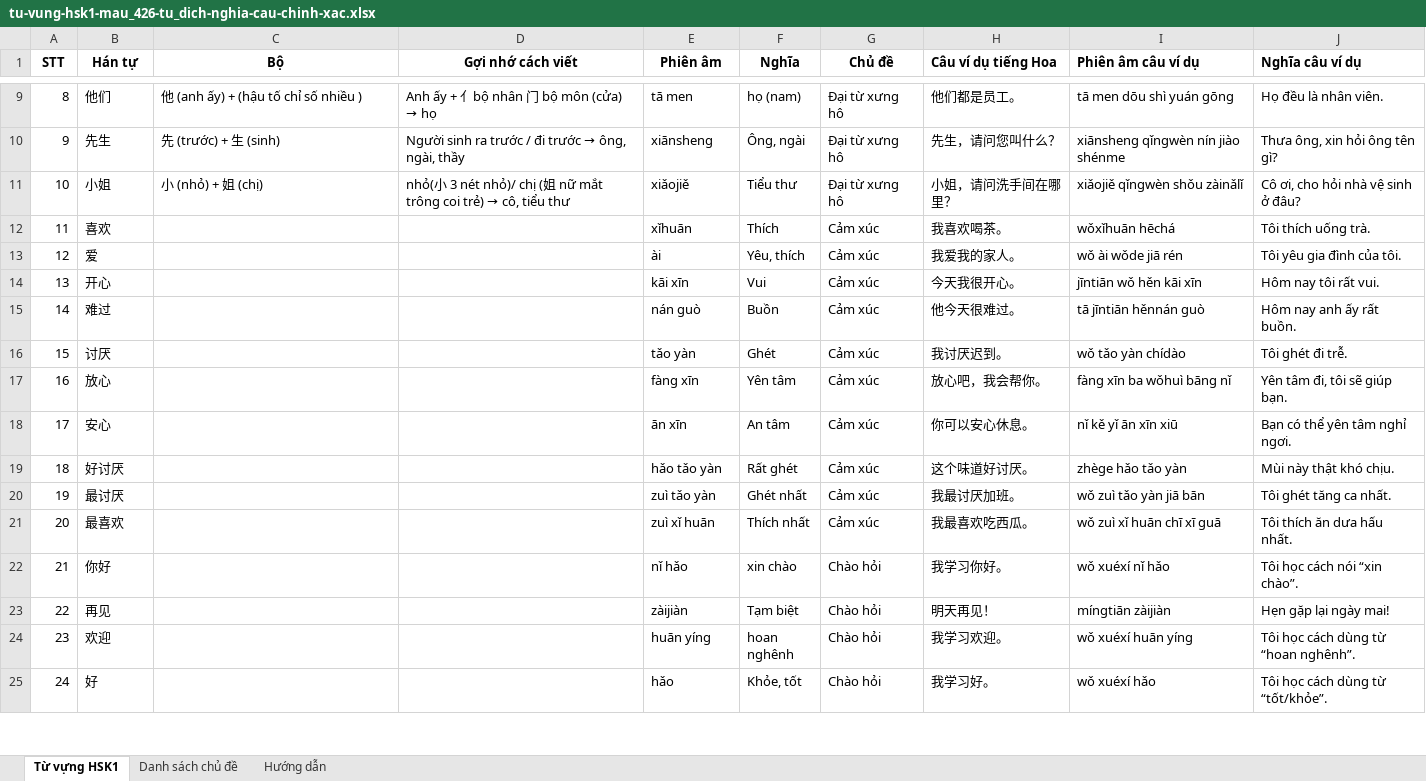
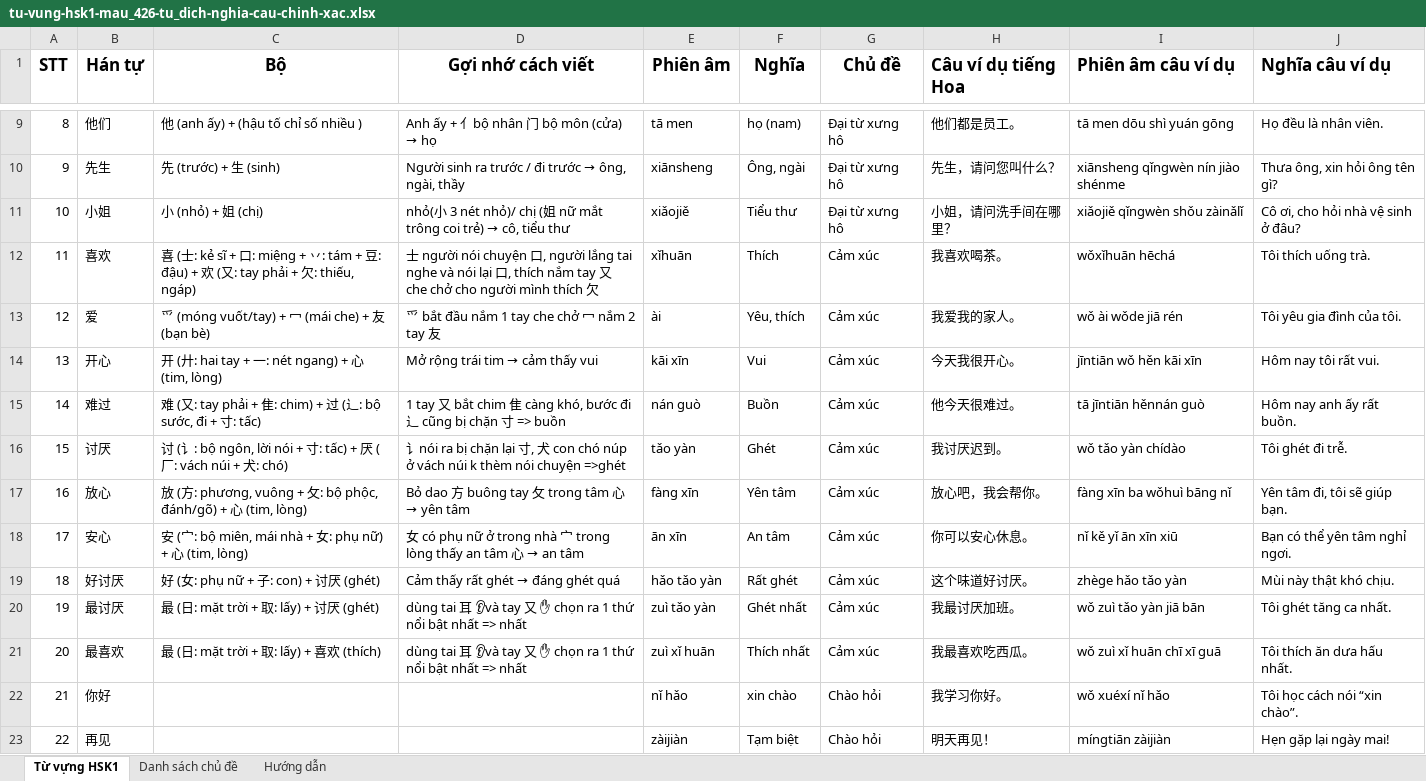
Before and after one commit to minhtrung910511-beep/HSK, an Excel workbook: upload/tu-vung-hsk1-mau_426-tu_dich-nghia-cau-chinh-xac.xlsx, sheet Từ vựng HSK1, drawn as a sheet; only a part is shown, gaps mark what is left out; the shorter side is filled out with more unchanged rows; values as stored, in another font and other column widths than the file's, no borders; the diff names each change by its address in the sheet, - before the commit and + after, or states it on an @@ line.

```diff
--- a/upload/tu-vung-hsk1-mau_426-tu_dich-nghia-cau-chinh-xac.xlsx (sheet Từ vựng HSK1)
+++ b/upload/tu-vung-hsk1-mau_426-tu_dich-nghia-cau-chinh-xac.xlsx (sheet Từ vựng HSK1)
@@ A1:J1 text size: larger @@
-C12 (Bộ): (empty)
+C12 (Bộ): 喜 (士: kẻ sĩ + 口: miệng + 丷: tám + 豆: đậu) + 欢 (又: tay phải + 欠: thiếu, ngáp)
-D12 (Gợi nhớ cách viết): (empty)
+D12 (Gợi nhớ cách viết): 士 người nói chuyện 口, người lắng tai nghe và nói lại 口, thích nắm tay 又 che chở cho người mình thích 欠
-C13 (Bộ): (empty)
+C13 (Bộ): 爫 (móng vuốt/tay) + 冖 (mái che) + 友 (bạn bè)
-D13 (Gợi nhớ cách viết): (empty)
+D13 (Gợi nhớ cách viết): 爫 bắt đầu nắm 1 tay che chở 冖 nắm 2 tay 友
-C14 (Bộ): (empty)
+C14 (Bộ): 开 (廾: hai tay + 一: nét ngang) + 心 (tim, lòng)
@@ D14 (Gợi nhớ cách viết): (empty) → Mở rộng trái tim → cảm thấy vui @@
-C15 (Bộ): (empty)
+C15 (Bộ): 难 (又: tay phải + 隹: chim) + 过 (辶: bộ sước, đi + 寸: tấc)
-D15 (Gợi nhớ cách viết): (empty)
+D15 (Gợi nhớ cách viết): 1 tay 又 bắt chim 隹 càng khó, bước đi 辶 cũng bị chặn 寸 => buồn
-C16 (Bộ): (empty)
+C16 (Bộ): 讨 (讠: bộ ngôn, lời nói + 寸: tấc) + 厌 (厂: vách núi + 犬: chó)
-D16 (Gợi nhớ cách viết): (empty)
+D16 (Gợi nhớ cách viết): 讠nói ra bị chặn lại 寸, 犬 con chó núp ở vách núi k thèm nói chuyện =>ghét
-C17 (Bộ): (empty)
+C17 (Bộ): 放 (方: phương, vuông + 攵: bộ phộc, đánh/gõ) + 心 (tim, lòng)
-D17 (Gợi nhớ cách viết): (empty)
+D17 (Gợi nhớ cách viết): Bỏ dao 方 buông tay 攵 trong tâm 心→ yên tâm
-C18 (Bộ): (empty)
+C18 (Bộ): 安 (宀: bộ miên, mái nhà + 女: phụ nữ) + 心 (tim, lòng)
@@ D18 (Gợi nhớ cách viết): (empty) → 女 có phụ nữ ở trong nhà 宀 trong lòng thấy an tâm 心 → an tâm @@
-C19 (Bộ): (empty)
+C19 (Bộ): 好 (女: phụ nữ + 子: con) + 讨厌 (ghét)
@@ D19 (Gợi nhớ cách viết): (empty) → Cảm thấy rất ghét → đáng ghét quá @@
-C20 (Bộ): (empty)
+C20 (Bộ): 最 (日: mặt trời + 取: lấy) + 讨厌 (ghét)
-D20:D21 (Gợi nhớ cách viết): (empty)
+D20:D21 (Gợi nhớ cách viết): dùng tai 耳 👂và tay 又 ✋ chọn ra 1 thứ nổi bật nhất => nhất
-C21 (Bộ): (empty)
+C21 (Bộ): 最 (日: mặt trời + 取: lấy) + 喜欢 (thích)
```
Also changed, not shown: 2 other files.
